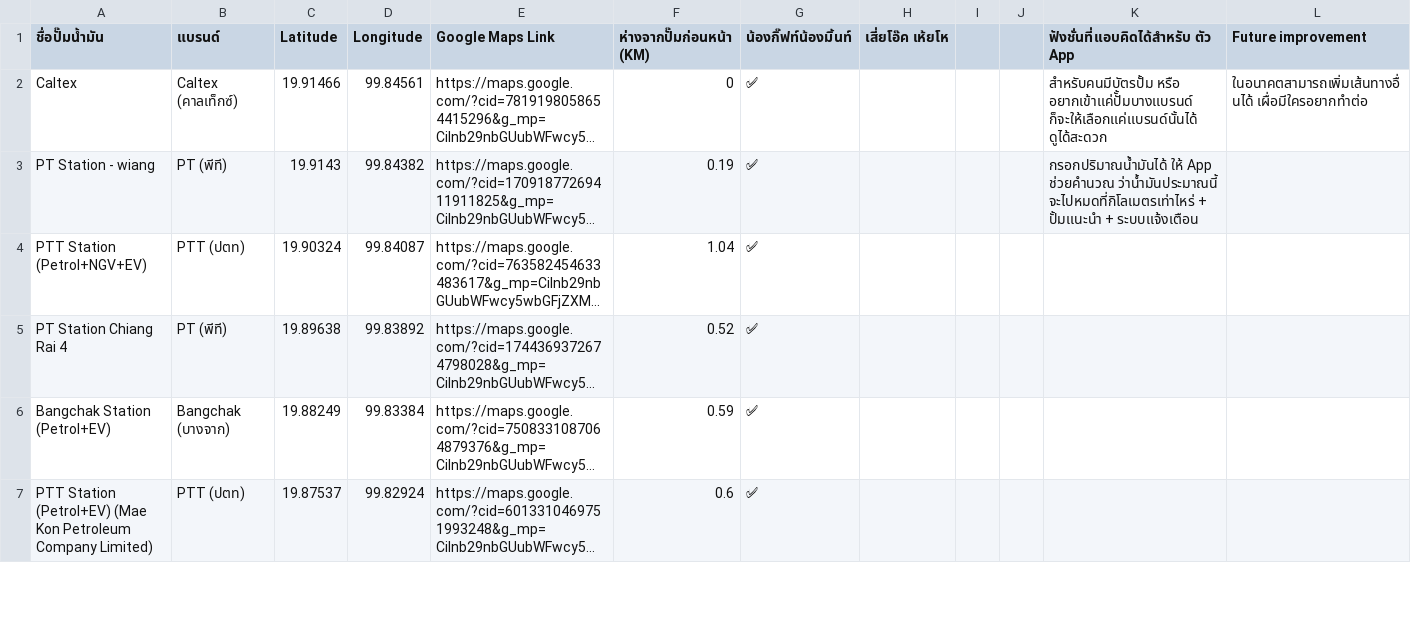
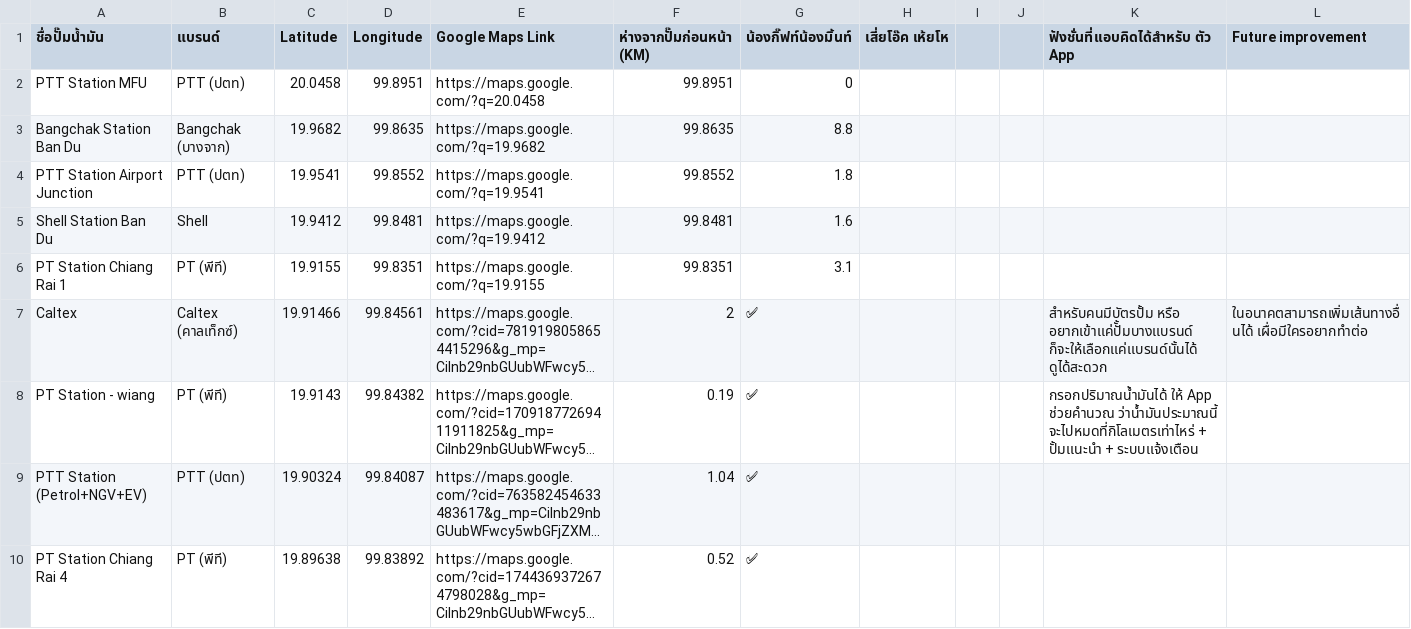
Before and after one commit to BigOTheCyber/trip-fuel-planner, a CSV file: data/stations.csv, drawn as a sheet; only a part is shown; the shorter side is filled out with more unchanged rows; long unchanged cells end in …; addresses are those after the commit; the diff names each change by its address in the sheet, - before the commit and + after, or states it on an @@ line.

Commit message:
data: update stations.csv

```diff
--- a/data/stations.csv
+++ b/data/stations.csv
+row 2: PTT Station MFU | PTT (ปตท) | 20.0458 | 99.8951 | https://maps.google.com/?q=20.0458 | 99.8951 | 0
+row 3: Bangchak Station Ban Du | Bangchak (บางจาก) | 19.9682 | 99.8635 | https://maps.google.com/?q=19.9682 | 99.8635 | 8.8
+row 4: PTT Station Airport Junction | PTT (ปตท) | 19.9541 | 99.8552 | https://maps.google.com/?q=19.9541 | 99.8552 | 1.8
+row 5: Shell Station Ban Du | Shell | 19.9412 | 99.8481 | https://maps.google.com/?q=19.9412 | 99.8481 | 1.6
+row 6: PT Station Chiang Rai 1 | PT (พีที) | 19.9155 | 99.8351 | https://maps.google.com/?q=19.9155 | 99.8351 | 3.1
-F7 (ห่างจากปั๊มก่อนหน้า (KM)): 0
+F7 (ห่างจากปั๊มก่อนหน้า (KM)): 2
```
